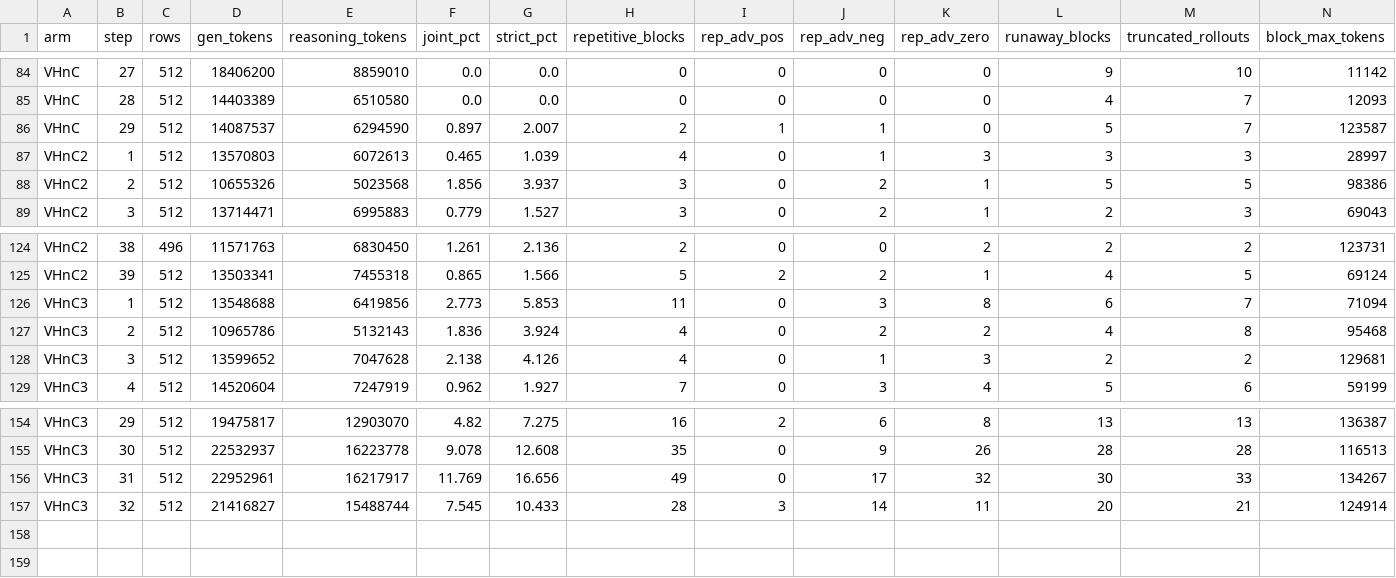
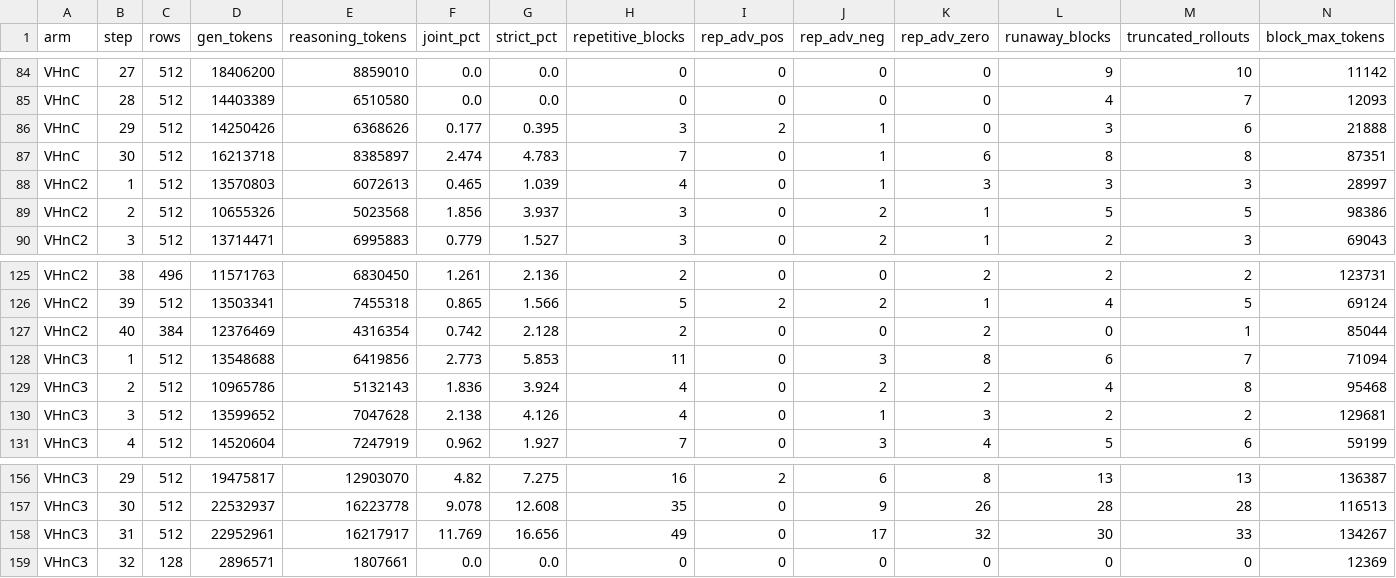
Before and after one commit to ArEsKay3/RL, a CSV file: analysis/loopfeedback_hsg/hsg_loopshare.csv, drawn as a sheet; only a part is shown, gaps mark what is left out.

```diff
--- a/analysis/loopfeedback_hsg/hsg_loopshare.csv
+++ b/analysis/loopfeedback_hsg/hsg_loopshare.csv
@@ -85,3 +85,4 @@ VHnC,27,512,18406200,8859010,0.0,0.0,0,0,0,0,9,10,11142
 VHnC,28,512,14403389,6510580,0.0,0.0,0,0,0,0,4,7,12093
-VHnC,29,512,14087537,6294590,0.897,2.007,2,1,1,0,5,7,123587
+VHnC,29,512,14250426,6368626,0.177,0.395,3,2,1,0,3,6,21888
+VHnC,30,512,16213718,8385897,2.474,4.783,7,0,1,6,8,8,87351
 VHnC2,1,512,13570803,6072613,0.465,1.039,4,0,1,3,3,3,28997
@@ -125,2 +126,3 @@ VHnC2,38,496,11571763,6830450,1.261,2.136,2,0,0,2,2,2,123731
 VHnC2,39,512,13503341,7455318,0.865,1.566,5,2,2,1,4,5,69124
+VHnC2,40,384,12376469,4316354,0.742,2.128,2,0,0,2,0,1,85044
 VHnC3,1,512,13548688,6419856,2.773,5.853,11,0,3,8,6,7,71094
@@ -156,2 +158,2 @@ VHnC3,30,512,22532937,16223778,9.078,12.608,35,0,9,26,28,28,116513
 VHnC3,31,512,22952961,16217917,11.769,16.656,49,0,17,32,30,33,134267
-VHnC3,32,512,21416827,15488744,7.545,10.433,28,3,14,11,20,21,124914
+VHnC3,32,128,2896571,1807661,0.0,0.0,0,0,0,0,0,0,12369
```
Also changed, not shown: 5 other files.
